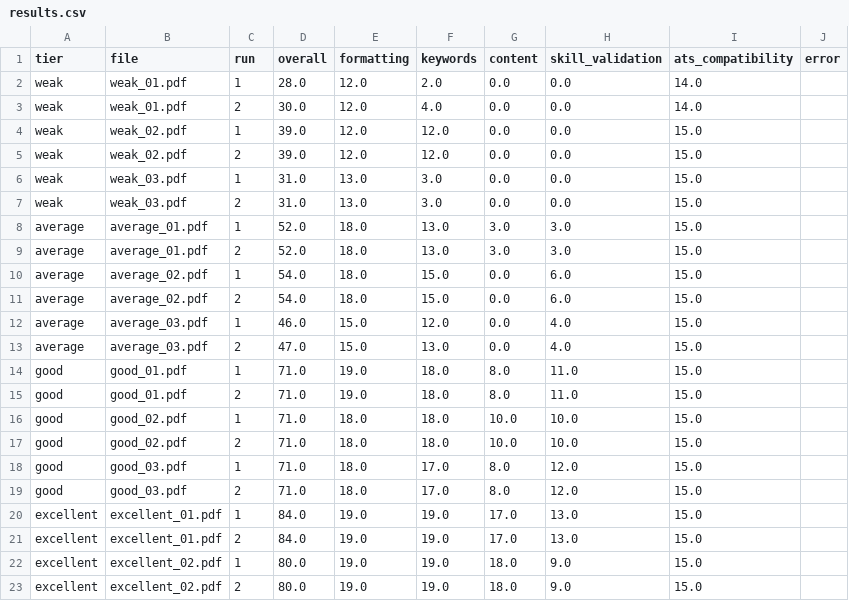
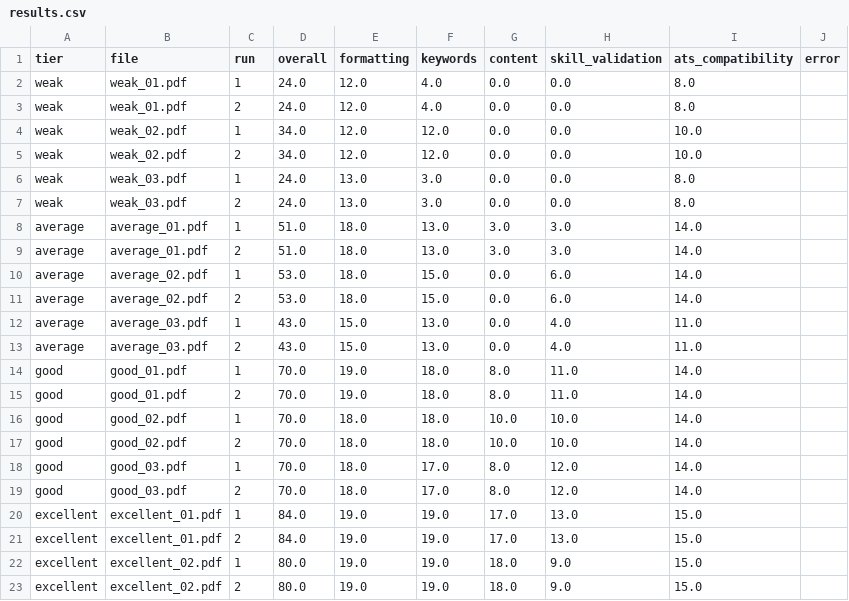
Before and after one commit to udaykumarvadde200/ATS_SCORER, a CSV file: evaluation/results.csv, drawn as a sheet; only a part is shown.

Commit message:
Rebuild ATS compatibility score, wire in location check, update evaluation

```diff
--- a/evaluation/results.csv
+++ b/evaluation/results.csv
@@ -1,20 +1,20 @@
 tier,file,run,overall,formatting,keywords,content,skill_validation,ats_compatibility,error
-weak,weak_01.pdf,1,28.0,12.0,2.0,0.0,0.0,14.0,
-weak,weak_01.pdf,2,30.0,12.0,4.0,0.0,0.0,14.0,
-weak,weak_02.pdf,1,39.0,12.0,12.0,0.0,0.0,15.0,
-weak,weak_02.pdf,2,39.0,12.0,12.0,0.0,0.0,15.0,
-weak,weak_03.pdf,1,31.0,13.0,3.0,0.0,0.0,15.0,
-weak,weak_03.pdf,2,31.0,13.0,3.0,0.0,0.0,15.0,
-average,average_01.pdf,1,52.0,18.0,13.0,3.0,3.0,15.0,
-average,average_01.pdf,2,52.0,18.0,13.0,3.0,3.0,15.0,
-average,average_02.pdf,1,54.0,18.0,15.0,0.0,6.0,15.0,
-average,average_02.pdf,2,54.0,18.0,15.0,0.0,6.0,15.0,
-average,average_03.pdf,1,46.0,15.0,12.0,0.0,4.0,15.0,
-average,average_03.pdf,2,47.0,15.0,13.0,0.0,4.0,15.0,
-good,good_01.pdf,1,71.0,19.0,18.0,8.0,11.0,15.0,
-good,good_01.pdf,2,71.0,19.0,18.0,8.0,11.0,15.0,
-good,good_02.pdf,1,71.0,18.0,18.0,10.0,10.0,15.0,
-good,good_02.pdf,2,71.0,18.0,18.0,10.0,10.0,15.0,
-good,good_03.pdf,1,71.0,18.0,17.0,8.0,12.0,15.0,
-good,good_03.pdf,2,71.0,18.0,17.0,8.0,12.0,15.0,
+weak,weak_01.pdf,1,24.0,12.0,4.0,0.0,0.0,8.0,
+weak,weak_01.pdf,2,24.0,12.0,4.0,0.0,0.0,8.0,
+weak,weak_02.pdf,1,34.0,12.0,12.0,0.0,0.0,10.0,
+weak,weak_02.pdf,2,34.0,12.0,12.0,0.0,0.0,10.0,
+weak,weak_03.pdf,1,24.0,13.0,3.0,0.0,0.0,8.0,
+weak,weak_03.pdf,2,24.0,13.0,3.0,0.0,0.0,8.0,
+average,average_01.pdf,1,51.0,18.0,13.0,3.0,3.0,14.0,
+average,average_01.pdf,2,51.0,18.0,13.0,3.0,3.0,14.0,
+average,average_02.pdf,1,53.0,18.0,15.0,0.0,6.0,14.0,
+average,average_02.pdf,2,53.0,18.0,15.0,0.0,6.0,14.0,
+average,average_03.pdf,1,43.0,15.0,13.0,0.0,4.0,11.0,
+average,average_03.pdf,2,43.0,15.0,13.0,0.0,4.0,11.0,
+good,good_01.pdf,1,70.0,19.0,18.0,8.0,11.0,14.0,
+good,good_01.pdf,2,70.0,19.0,18.0,8.0,11.0,14.0,
+good,good_02.pdf,1,70.0,18.0,18.0,10.0,10.0,14.0,
+good,good_02.pdf,2,70.0,18.0,18.0,10.0,10.0,14.0,
+good,good_03.pdf,1,70.0,18.0,17.0,8.0,12.0,14.0,
+good,good_03.pdf,2,70.0,18.0,17.0,8.0,12.0,14.0,
 excellent,excellent_01.pdf,1,84.0,19.0,19.0,17.0,13.0,15.0,
```
Also changed, not shown: 7 other files.
